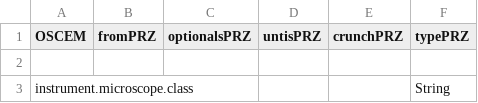
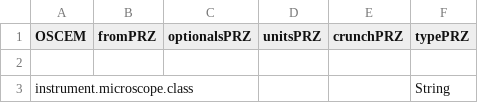
Before and after one commit to SwissOpenEM/MS_Metadata_reader, a CSV file: ms_conversions_prz.csv, drawn as a sheet; only a part is shown.

Commit message:
fix typo in ms_conversions_prz.csv

```diff
--- a/ms_conversions_prz.csv
+++ b/ms_conversions_prz.csv
@@ -1,2 +1,2 @@
-OSCEM,fromPRZ,optionalsPRZ,untisPRZ,crunchPRZ,typePRZ
+OSCEM,fromPRZ,optionalsPRZ,unitsPRZ,crunchPRZ,typePRZ
 ,,,,,
```
